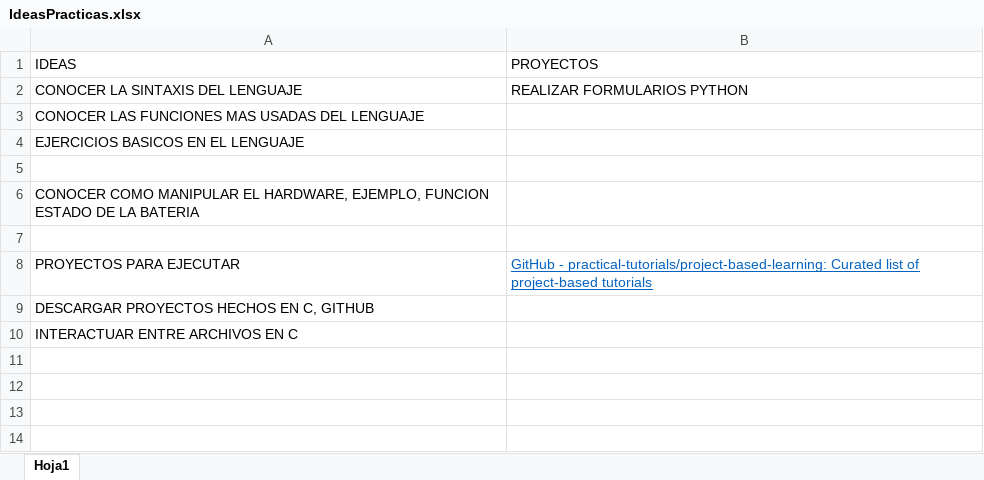
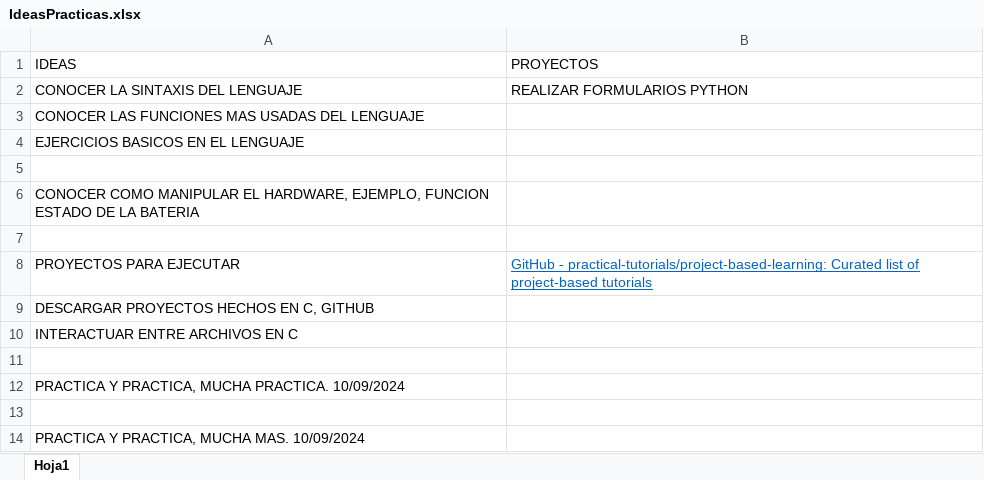
Before and after one commit to fiyugun/keephavok, an Excel workbook: IdeasPracticas.xlsx, sheet Hoja1, drawn as a sheet; values as stored, in another font and other column widths than the file's, no borders; the diff names each change by its address in the sheet, - before the commit and + after, or states it on an @@ line.

Commit message:
Mas Practica Mi hermano, menos teoria

```diff
--- a/IdeasPracticas.xlsx (sheet Hoja1)
+++ b/IdeasPracticas.xlsx (sheet Hoja1)
+row 11: (empty)
+row 12: PRACTICA Y PRACTICA, MUCHA PRACTICA. 10/09/2024
+row 13: (empty)
+row 14: PRACTICA Y PRACTICA, MUCHA MAS. 10/09/2024
```
